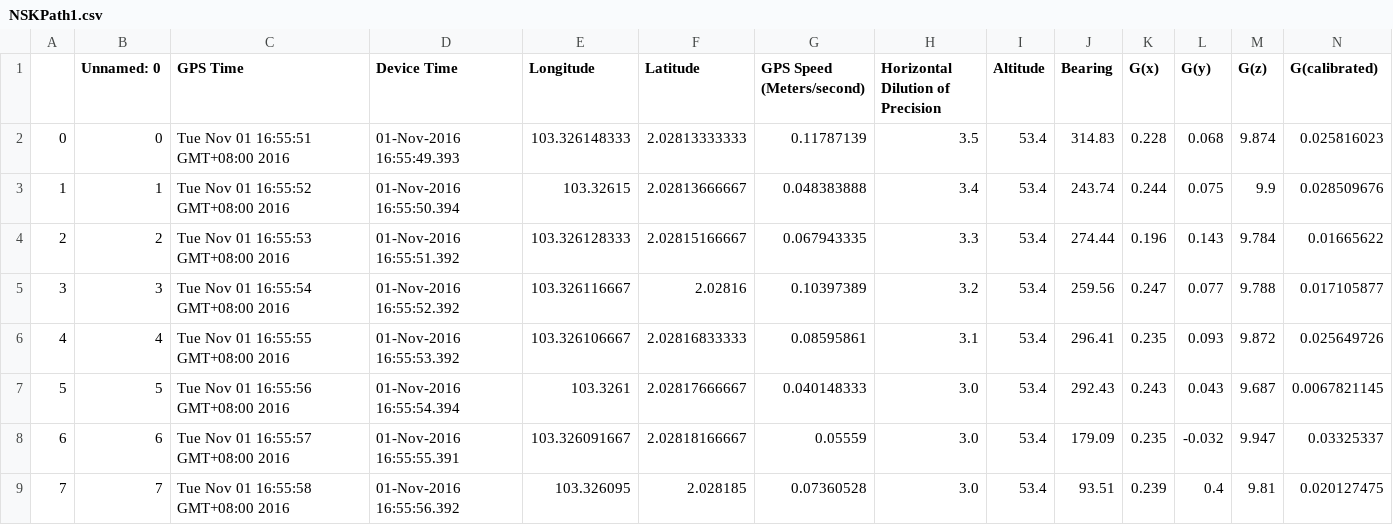
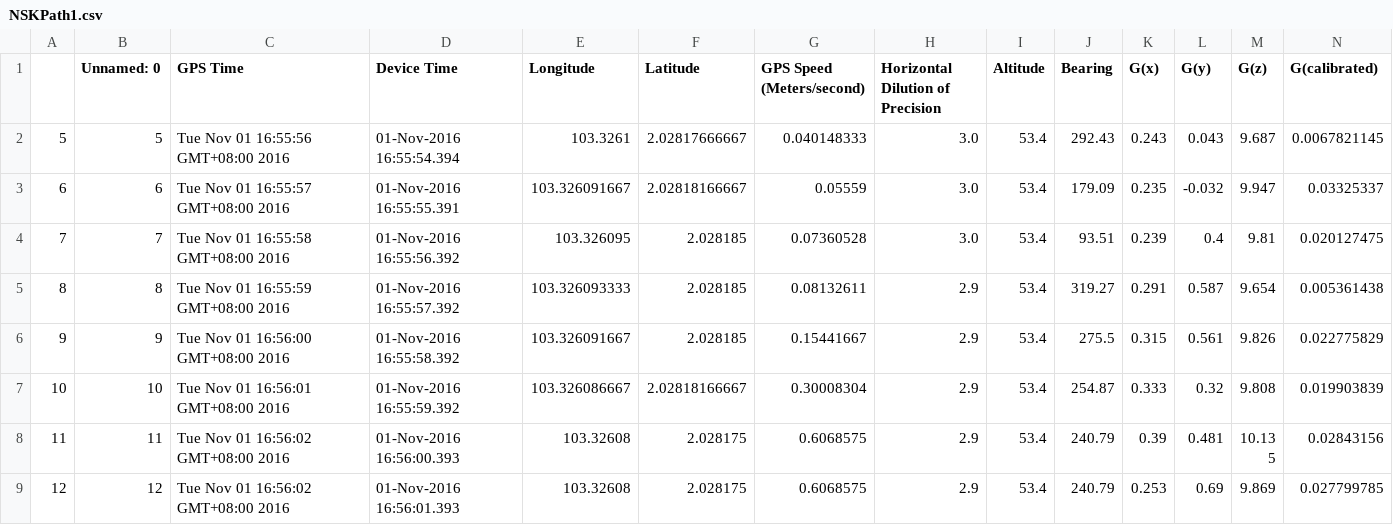
Before and after one commit to LenoxLow/FYP_Part_II, a CSV file: Process Step II/NSKPath1.csv, drawn as a sheet; only a part is shown; the shorter side is filled out with more unchanged rows; rows hold the shown columns only; the diff names each change by its address in the sheet, - before the commit and + after, or states it on an @@ line.

```diff
--- a/Process Step II/NSKPath1.csv
+++ b/Process Step II/NSKPath1.csv
-row 2: 0 | 0 | Tue Nov 01 16:55:51 GMT+08:00 2016 | 01-Nov-2016 16:55:49.393 | 103.326148333 | 2.02813333333 | 0.11787139 | 3.5 | 53.4 | 314.83 | 0.228 | 0.068 | 9.874 | 0.025816023
-row 3: 1 | 1 | Tue Nov 01 16:55:52 GMT+08:00 2016 | 01-Nov-2016 16:55:50.394 | 103.32615 | 2.02813666667 | 0.048383888 | 3.4 | 53.4 | 243.74 | 0.244 | 0.075 | 9.9 | 0.028509676
-row 4: 2 | 2 | Tue Nov 01 16:55:53 GMT+08:00 2016 | 01-Nov-2016 16:55:51.392 | 103.326128333 | 2.02815166667 | 0.067943335 | 3.3 | 53.4 | 274.44 | 0.196 | 0.143 | 9.784 | 0.01665622
-row 5: 3 | 3 | Tue Nov 01 16:55:54 GMT+08:00 2016 | 01-Nov-2016 16:55:52.392 | 103.326116667 | 2.02816 | 0.10397389 | 3.2 | 53.4 | 259.56 | 0.247 | 0.077 | 9.788 | 0.017105877
-row 6: 4 | 4 | Tue Nov 01 16:55:55 GMT+08:00 2016 | 01-Nov-2016 16:55:53.392 | 103.326106667 | 2.02816833333 | 0.08595861 | 3.1 | 53.4 | 296.41 | 0.235 | 0.093 | 9.872 | 0.025649726
```
Also changed, not shown: Process Step II/KMHPath1.csv, Process Step II/LJMPath1.csv, 39 other files.
